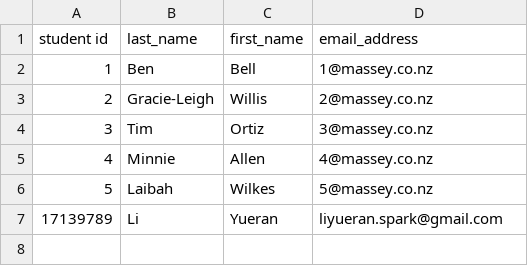
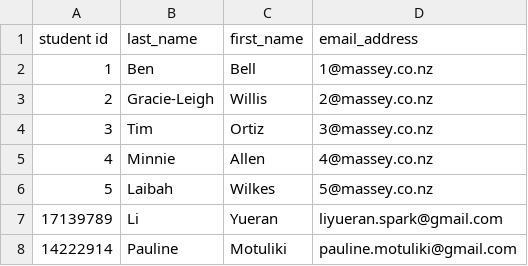
Before and after one commit to lyr17139789/383assignment1, a CSV file: complete/StudentData.csv, drawn as a sheet.

Commit message:
Update StudentData.csv

```diff
--- a/complete/StudentData.csv
+++ b/complete/StudentData.csv
@@ -7 +7,2 @@ student id,last_name,first_name,email_address
 17139789,Li,Yueran,liyueran.spark@gmail.com
+14222914,Pauline,Motuliki,pauline.motuliki@gmail.com
```
